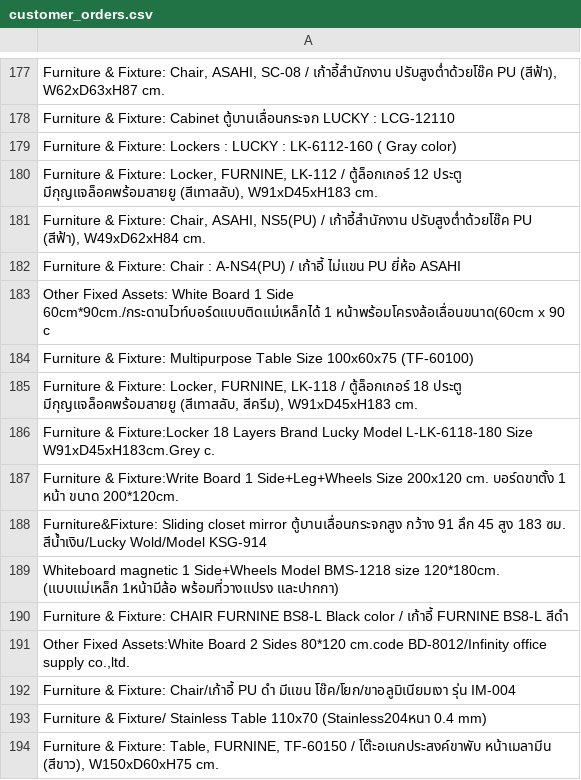
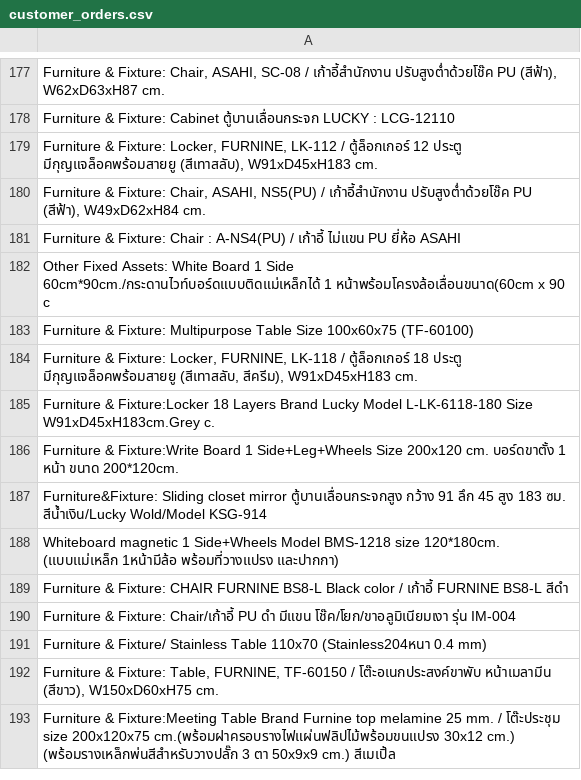
Before and after one commit to DodgeSJ/jb-matching, a CSV file: customer_orders.csv, drawn as a sheet; only a part is shown, gaps mark what is left out; the shorter side is filled out with more unchanged rows; the diff names each change by its address in the sheet, - before the commit and + after, or states it on an @@ line.

Commit message:
Update customer_orders.csv

```diff
--- a/customer_orders.csv
+++ b/customer_orders.csv
-row 179: Furniture & Fixture: Lockers : LUCKY : LK-6112-160 ( Gray color)
-row 191: Other Fixed Assets:White Board 2 Sides 80*120 cm.code BD-8012/Infinity office supply co.,ltd.
```
